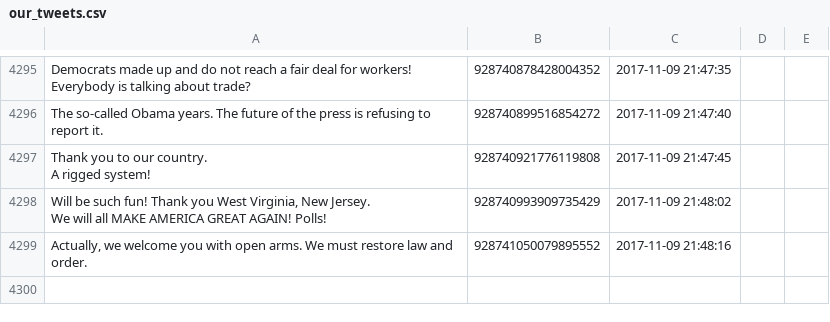
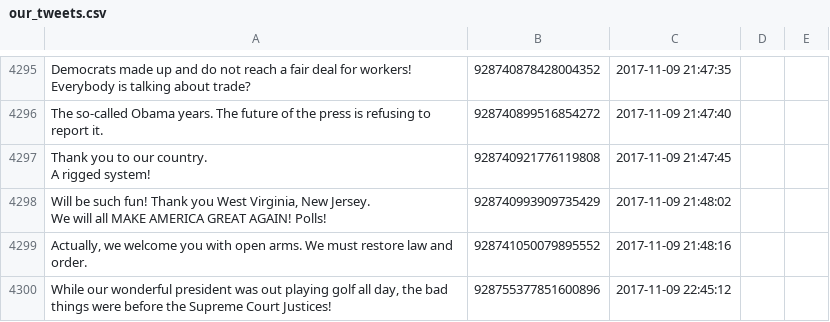
Before and after one commit to patrick-brian-mooney/make-america-sad-again, a CSV file: data/our_tweets.csv, drawn as a sheet; only a part is shown, gaps mark what is left out.

Commit message:
10 Nov 2017: archiving new data

```diff
--- a/data/our_tweets.csv
+++ b/data/our_tweets.csv
@@ -5633 +5633,2 @@ We will all MAKE AMERICA GREAT AGAIN! Polls!","928740993909735429","2017-11-09 2
 "Actually, we welcome you with open arms. We must restore law and order.","928741050079895552","2017-11-09 21:48:16"
+"While our wonderful president was out playing golf all day, the bad things were before the Supreme Court Justices!","928755377851600896","2017-11-09 22:45:12"
```
